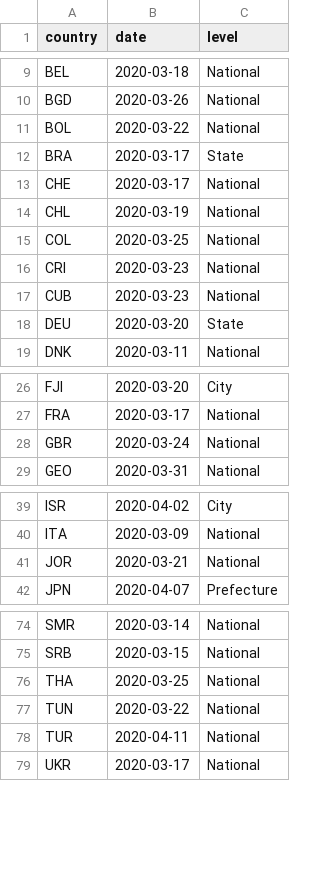
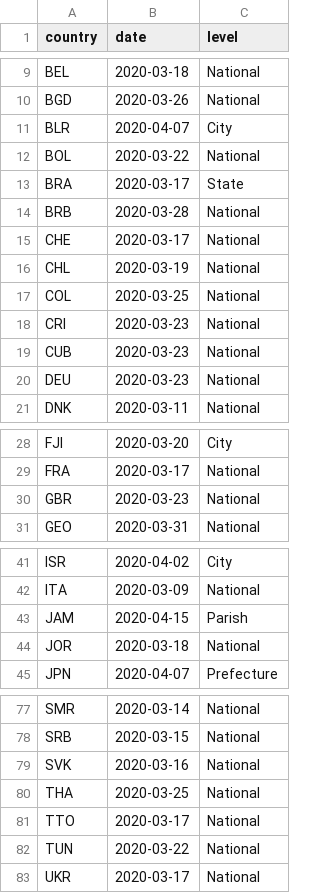
Before and after one commit to tyz910/sberbank-covid19, a CSV file: data/quarantine.csv, drawn as a sheet; only a part is shown, gaps mark what is left out; the diff covers the shown part only.

```diff
--- a/data/quarantine.csv
+++ b/data/quarantine.csv
@@ -10,4 +10,6 @@ BEL,2020-03-18,National
 BGD,2020-03-26,National
+BLR,2020-04-07,City
 BOL,2020-03-22,National
 BRA,2020-03-17,State
+BRB,2020-03-28,National
 CHE,2020-03-17,National
@@ -17,3 +19,3 @@ CRI,2020-03-23,National
 CUB,2020-03-23,National
-DEU,2020-03-20,State
+DEU,2020-03-23,National
 DNK,2020-03-11,National
@@ -27,3 +29,3 @@ FJI,2020-03-20,City
 FRA,2020-03-17,National
-GBR,2020-03-24,National
+GBR,2020-03-23,National
 GEO,2020-03-31,National
@@ -40,3 +42,4 @@ ISR,2020-04-02,City
 ITA,2020-03-09,National
-JOR,2020-03-21,National
+JAM,2020-04-15,Parish
+JOR,2020-03-18,National
 JPN,2020-04-07,Prefecture
@@ -75,5 +78,6 @@ SMR,2020-03-14,National
 SRB,2020-03-15,National
+SVK,2020-03-16,National
 THA,2020-03-25,National
+TTO,2020-03-17,National
 TUN,2020-03-22,National
-TUR,2020-04-11,National
 UKR,2020-03-17,National
```
Also changed, not shown: 1 edited cell elsewhere in this file, data/mobility-yandex.csv, data/time_series/confirmed_ru.csv, 14 other files.
